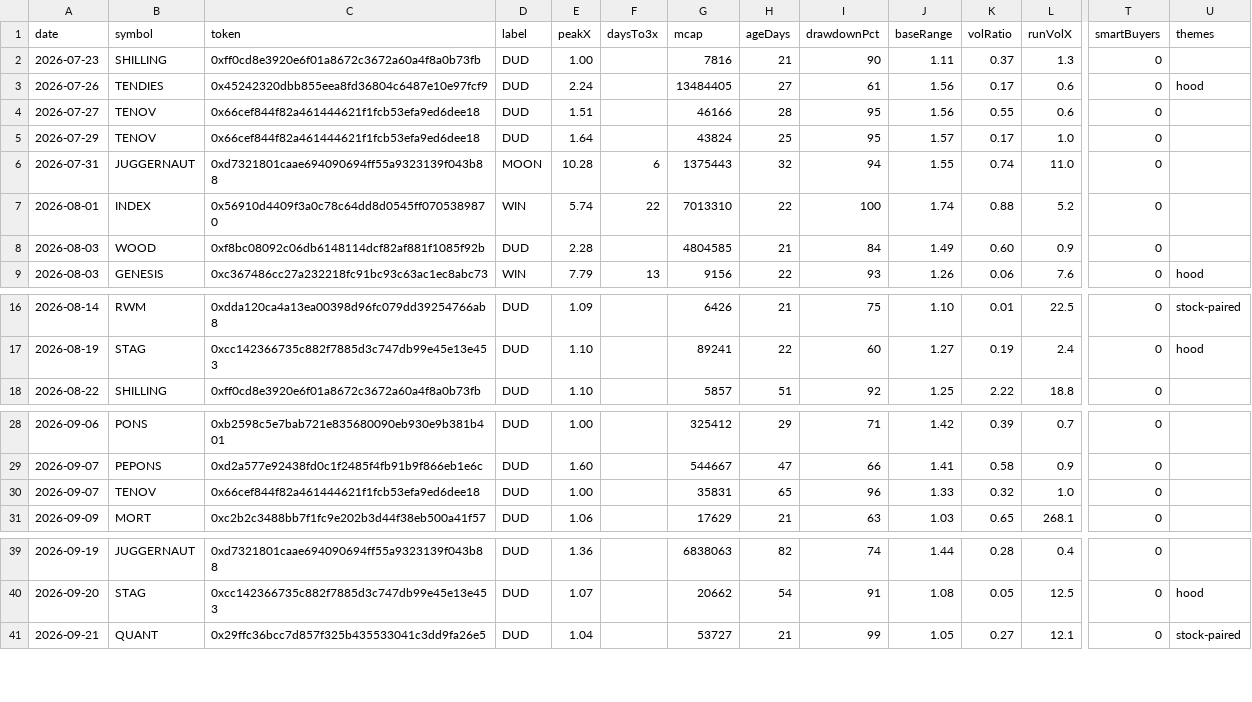
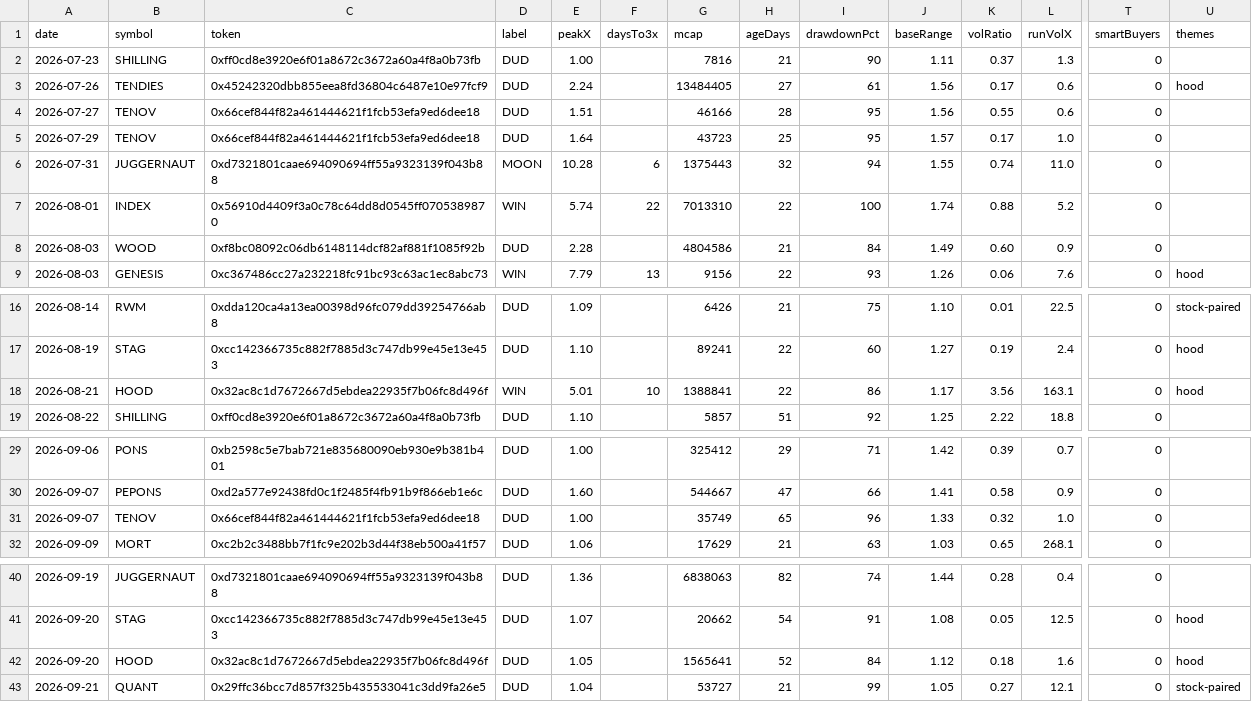
Before and after one commit to itsloashh/hood-scanner, a CSV file: data/research/setups.csv, drawn as a sheet; only a part is shown, gaps mark what is left out; addresses are those after the commit; rows hold the shown columns only; the diff names each change by its address in the sheet, - before the commit and + after, or states it on an @@ line.

```diff
--- a/data/research/setups.csv
+++ b/data/research/setups.csv
-G5 (mcap): 43824
+G5 (mcap): 43723
-G8 (mcap): 4804585
+G8 (mcap): 4804586
+row 18: 2026-08-21 | HOOD | 0x32ac8c1d7672667d5ebdea22935f7b06fc8d496f | WIN | 5.01 | 10 | 1388841 | 22 | 86 | 1.17 | 3.56 | 163.1 | 0 | hood
-G31 (mcap): 35831
+G31 (mcap): 35749
+row 42: 2026-09-20 | HOOD | 0x32ac8c1d7672667d5ebdea22935f7b06fc8d496f | DUD | 1.05 |  | 1565641 | 52 | 84 | 1.12 | 0.18 | 1.6 | 0 | hood
```
Also changed, not shown: 5 other files.
